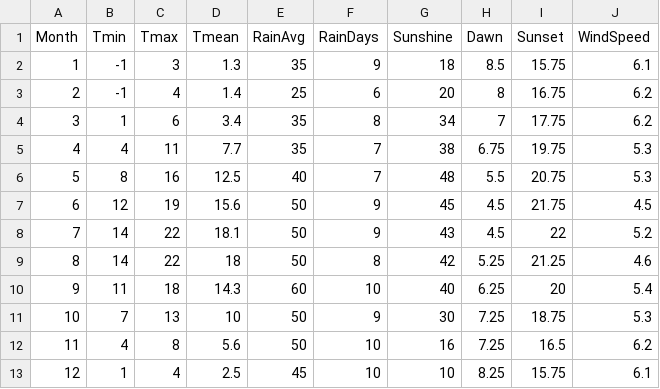
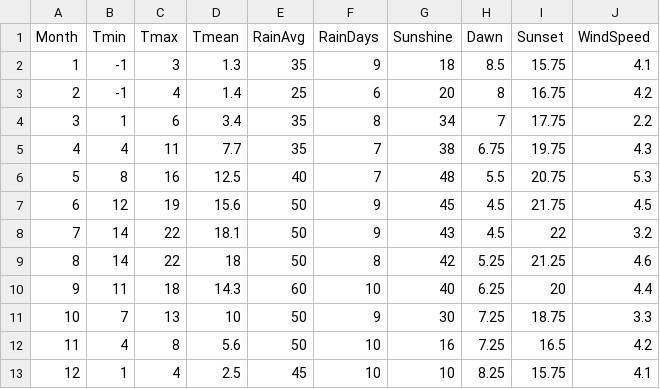
Before and after one commit to PatrickVibild/Pestinator, a CSV file: src/cph.csv, drawn as a sheet.

```diff
--- a/src/cph.csv
+++ b/src/cph.csv
@@ -1,13 +1,13 @@
 Month,Tmin,Tmax,Tmean,RainAvg,RainDays,Sunshine,Dawn,Sunset,WindSpeed
-1,-1,3,1.3,35,9,18,8.5,15.75,6.1
-2,-1,4,1.4,25,6,20,8,16.75,6.2
-3,1,6,3.4,35,8,34,7,17.75,6.2
-4,4,11,7.7,35,7,38,6.75,19.75,5.3
+1,-1,3,1.3,35,9,18,8.5,15.75,4.1
+2,-1,4,1.4,25,6,20,8,16.75,4.2
+3,1,6,3.4,35,8,34,7,17.75,2.2
+4,4,11,7.7,35,7,38,6.75,19.75,4.3
 5,8,16,12.5,40,7,48,5.5,20.75,5.3
 6,12,19,15.6,50,9,45,4.5,21.75,4.5
-7,14,22,18.1,50,9,43,4.5,22,5.2
+7,14,22,18.1,50,9,43,4.5,22,3.2
 8,14,22,18,50,8,42,5.25,21.25,4.6
-9,11,18,14.3,60,10,40,6.25,20,5.4
-10,7,13,10,50,9,30,7.25,18.75,5.3
-11,4,8,5.6,50,10,16,7.25,16.5,6.2
-12,1,4,2.5,45,10,10,8.25,15.75,6.1
+9,11,18,14.3,60,10,40,6.25,20,4.4
+10,7,13,10,50,9,30,7.25,18.75,3.3
+11,4,8,5.6,50,10,16,7.25,16.5,4.2
+12,1,4,2.5,45,10,10,8.25,15.75,4.1
```
Also changed, not shown: 5 other files.
